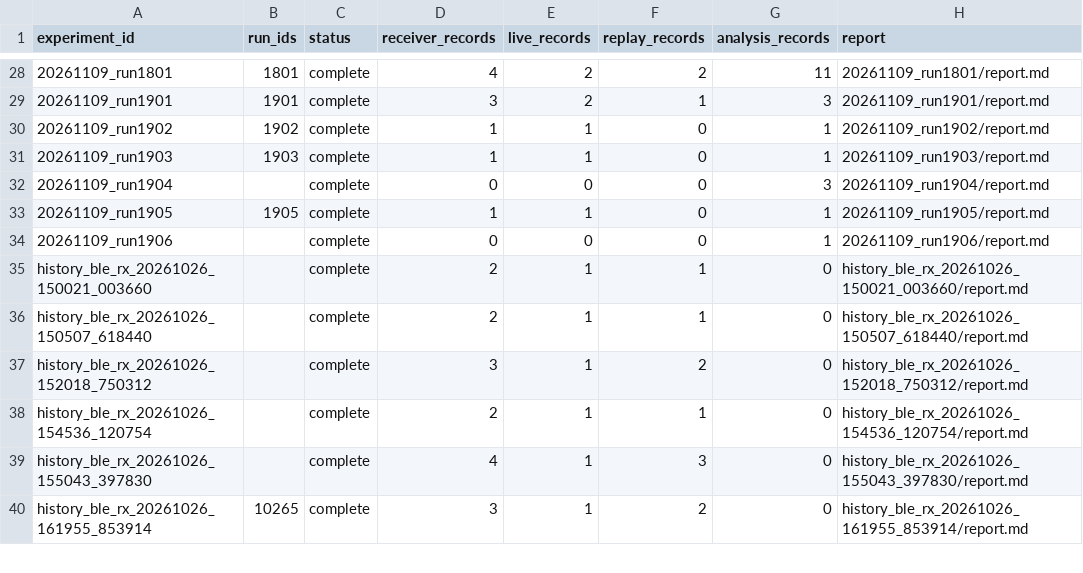
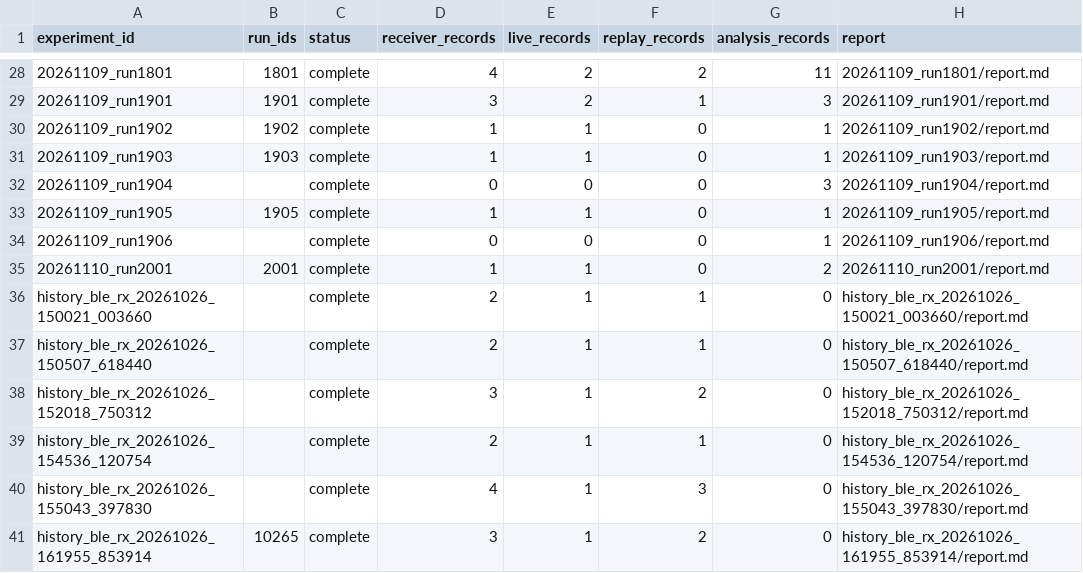
Before and after one commit to JIDA114514/B2Z, a CSV file: python/experiments/index.csv, drawn as a sheet; only a part is shown, gaps mark what is left out; the diff names each change by its address in the sheet, - before the commit and + after, or states it on an @@ line.

```diff
--- a/python/experiments/index.csv
+++ b/python/experiments/index.csv
+row 35: 20261110_run2001 | 2001 | complete | 1 | 1 | 0 | 2 | 20261110_run2001/report.md
```
Also changed, not shown: python/experiments/artifacts.csv, python/experiments/runs.csv, 35 other files.
